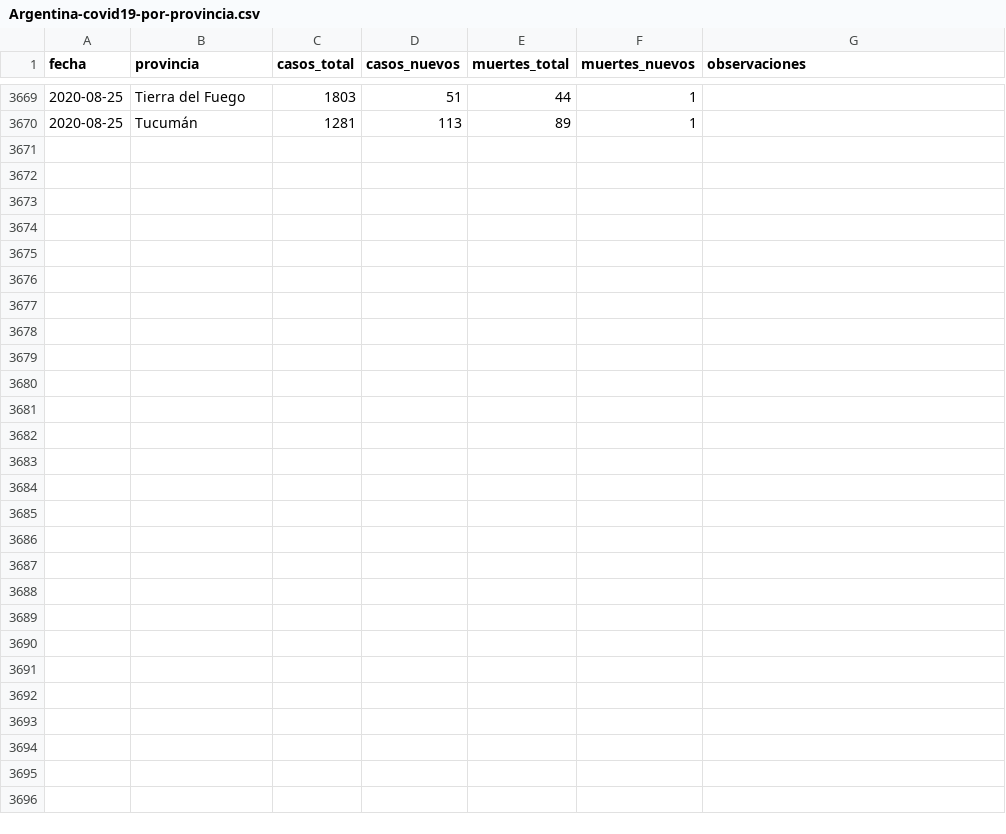
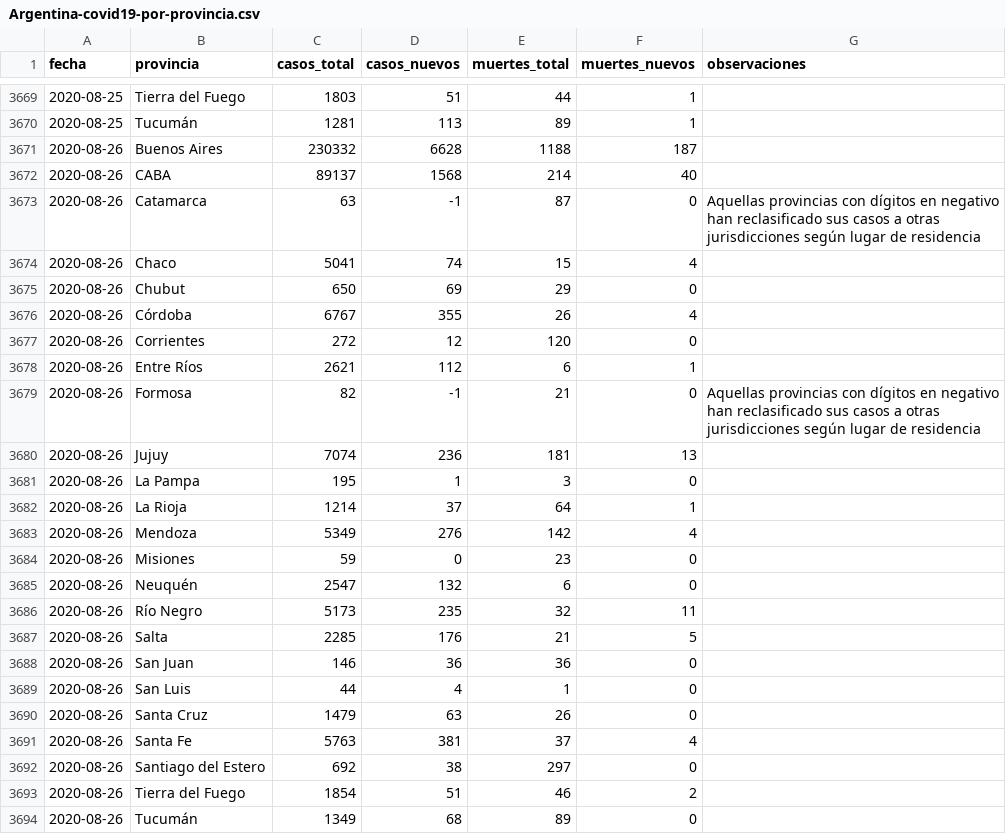
Before and after one commit to lucia15/Database-Covid19-Argentina, a CSV file: Argentina-covid19-por-provincia.csv, drawn as a sheet; only a part is shown, gaps mark what is left out.

```diff
--- a/Argentina-covid19-por-provincia.csv
+++ b/Argentina-covid19-por-provincia.csv
@@ -3670 +3670,25 @@ fecha,provincia,casos_total,casos_nuevos,muertes_total,muertes_nuevos,observacio
 2020-08-25,Tucumán,1281,113,89,1,
+2020-08-26,Buenos Aires,230332,6628,1188,187,
+2020-08-26,CABA,89137,1568,214,40,
+2020-08-26,Catamarca,63,-1,87,0,Aquellas provincias con dígitos en negativo han reclasificado sus casos a otras jurisdicciones según lugar de residencia
+2020-08-26,Chaco,5041,74,15,4,
+2020-08-26,Chubut,650,69,29,0,
+2020-08-26,Córdoba,6767,355,26,4,
+2020-08-26,Corrientes,272,12,120,0,
+2020-08-26,Entre Ríos,2621,112,6,1,
+2020-08-26,Formosa,82,-1,21,0,Aquellas provincias con dígitos en negativo han reclasificado sus casos a otras jurisdicciones según lugar de residencia
+2020-08-26,Jujuy,7074,236,181,13,
+2020-08-26,La Pampa,195,1,3,0,
+2020-08-26,La Rioja,1214,37,64,1,
+2020-08-26,Mendoza,5349,276,142,4,
+2020-08-26,Misiones,59,0,23,0,
+2020-08-26,Neuquén,2547,132,6,0,
+2020-08-26,Río Negro,5173,235,32,11,
+2020-08-26,Salta,2285,176,21,5,
+2020-08-26,San Juan,146,36,36,0,
+2020-08-26,San Luis,44,4,1,0,
+2020-08-26,Santa Cruz,1479,63,26,0,
+2020-08-26,Santa Fe,5763,381,37,4,
+2020-08-26,Santiago del Estero,692,38,297,0,
+2020-08-26,Tierra del Fuego,1854,51,46,2,
+2020-08-26,Tucumán,1349,68,89,0,
```
Also changed, not shown: Argentina-covid19.csv, 1 other file.
